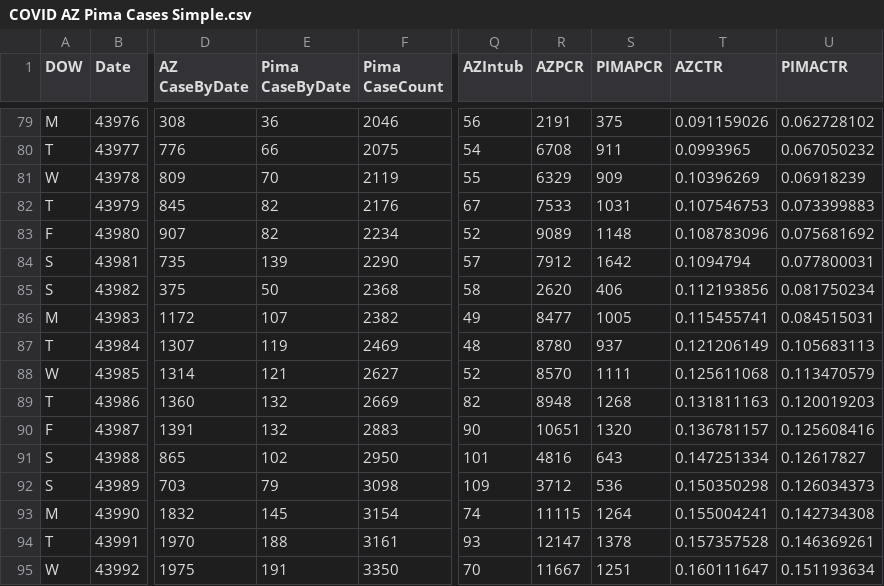
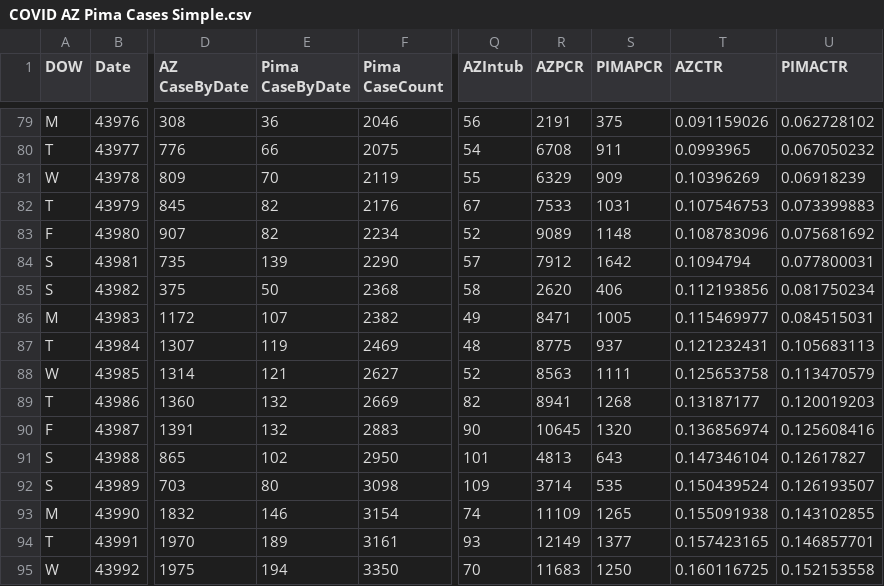
Before and after one commit to ktan2/azcovidgraphs, a CSV file: COVID AZ Pima Cases Simple.csv, drawn as a sheet; only a part is shown, gaps mark what is left out; the diff covers the shown part only; the diff names each change by its address in the sheet, - before the commit and + after, or states it on an @@ line.

Commit message:
06.24.20 data update

```diff
--- a/COVID AZ Pima Cases Simple.csv
+++ b/COVID AZ Pima Cases Simple.csv
-R86 (AZPCR): 8477
+R86 (AZPCR): 8471
-T86 (AZCTR): 0.115455741
+T86 (AZCTR): 0.115469977
-R87 (AZPCR): 8780
+R87 (AZPCR): 8775
-T87 (AZCTR): 0.121206149
+T87 (AZCTR): 0.121232431
-R88 (AZPCR): 8570
+R88 (AZPCR): 8563
-T88 (AZCTR): 0.125611068
+T88 (AZCTR): 0.125653758
-R89 (AZPCR): 8948
+R89 (AZPCR): 8941
-T89 (AZCTR): 0.131811163
+T89 (AZCTR): 0.13187177
-R90 (AZPCR): 10651
+R90 (AZPCR): 10645
-T90 (AZCTR): 0.136781157
+T90 (AZCTR): 0.136856974
-R91 (AZPCR): 4816
+R91 (AZPCR): 4813
-T91 (AZCTR): 0.147251334
+T91 (AZCTR): 0.147346104
-E92 (Pima CaseByDate): 79
+E92 (Pima CaseByDate): 80
-R92 (AZPCR): 3712
+R92 (AZPCR): 3714
-S92 (PIMAPCR): 536
+S92 (PIMAPCR): 535
-T92 (AZCTR): 0.150350298
+T92 (AZCTR): 0.150439524
-U92 (PIMACTR): 0.126034373
+U92 (PIMACTR): 0.126193507
-E93 (Pima CaseByDate): 145
+E93 (Pima CaseByDate): 146
-R93 (AZPCR): 11115
+R93 (AZPCR): 11109
-S93 (PIMAPCR): 1264
+S93 (PIMAPCR): 1265
-T93 (AZCTR): 0.155004241
+T93 (AZCTR): 0.155091938
-U93 (PIMACTR): 0.142734308
+U93 (PIMACTR): 0.143102855
-E94 (Pima CaseByDate): 188
+E94 (Pima CaseByDate): 189
-R94 (AZPCR): 12147
+R94 (AZPCR): 12149
-S94 (PIMAPCR): 1378
+S94 (PIMAPCR): 1377
-T94 (AZCTR): 0.157357528
+T94 (AZCTR): 0.157423165
-U94 (PIMACTR): 0.146369261
+U94 (PIMACTR): 0.146857701
-E95 (Pima CaseByDate): 191
+E95 (Pima CaseByDate): 194
-R95 (AZPCR): 11667
+R95 (AZPCR): 11683
-S95 (PIMAPCR): 1251
+S95 (PIMAPCR): 1250
-T95 (AZCTR): 0.160111647
+T95 (AZCTR): 0.160116725
-U95 (PIMACTR): 0.151193634
+U95 (PIMACTR): 0.152153558
```
Also changed, not shown: 3 added rows and 72 edited cells elsewhere in this file, 3 other files.
